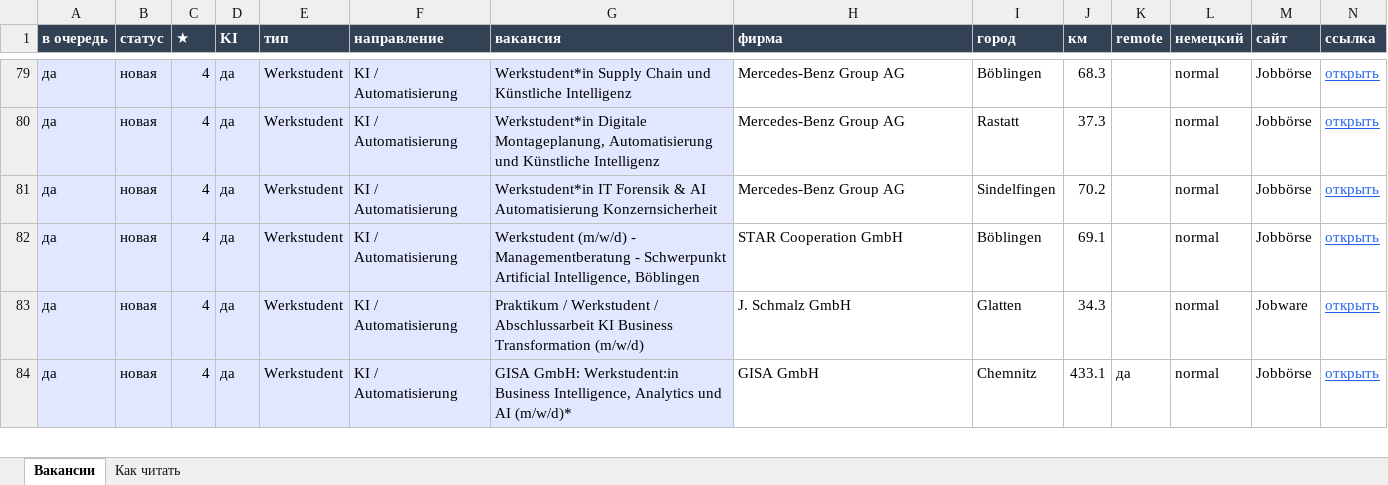
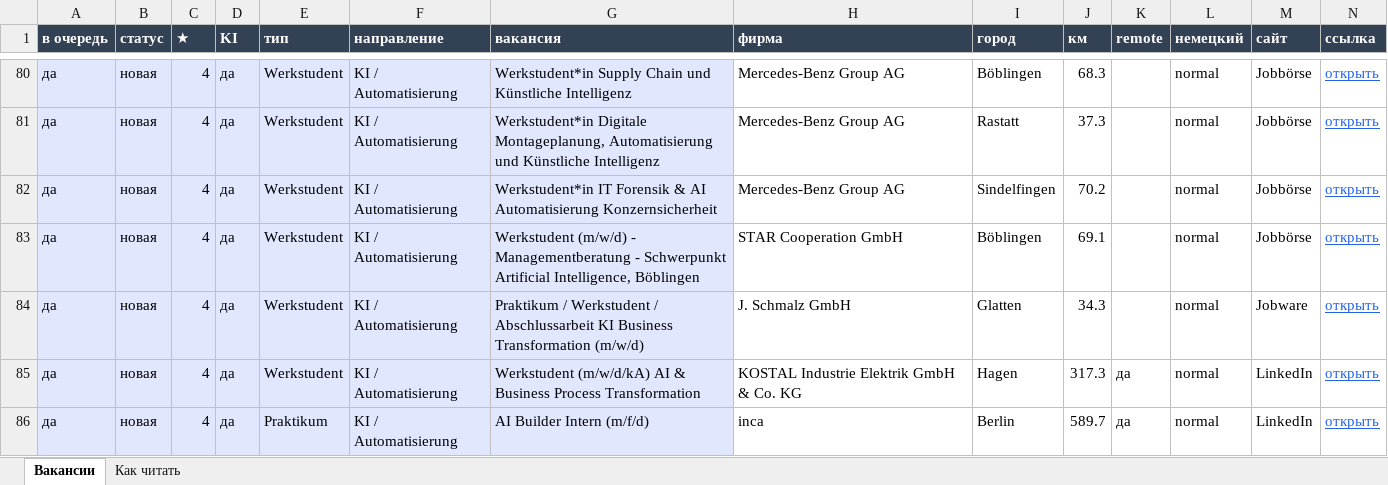
Before and after one commit to Nevrox228/wohnung-og, an Excel workbook: data/werk_jobs.xlsx, sheet Вакансии, drawn as a sheet; only a part is shown, gaps mark what is left out; the shorter side is filled out with more unchanged rows; values as stored, in another font and other column widths than the file's, no borders; rows hold the shown columns only; the diff covers the shown part only; the diff names each change by its address in the sheet, - before the commit and + after, or states it on an @@ line.

```diff
--- a/data/werk_jobs.xlsx (sheet Вакансии)
+++ b/data/werk_jobs.xlsx (sheet Вакансии)
+row 85: да | новая | 4 | да | Werkstudent | KI / Automatisierung | Werkstudent (m/w/d/kA) AI & Business Process Transformation | KOSTAL Industrie Elektrik GmbH & Co. KG | Hagen | 317.3 | да | normal | LinkedIn | открыть
+row 86: да | новая | 4 | да | Praktikum | KI / Automatisierung | AI Builder Intern (m/f/d) | inca | Berlin | 589.7 | да | normal | LinkedIn | открыть
```
Also changed, not shown: 9 added rows and 16 edited cells elsewhere in this sheet, data/eltern_jobs.xlsx, data/olya_jobs.xlsx, 9 other files.
